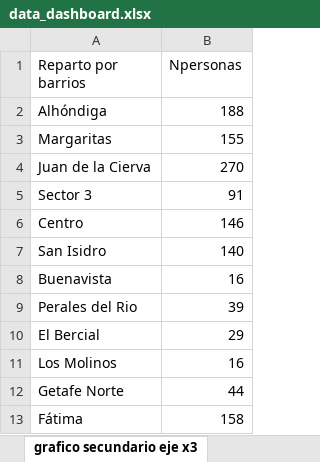
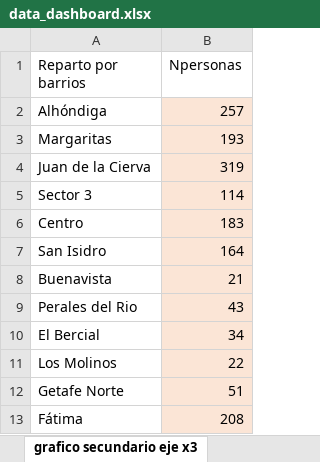
Before and after one commit to vinh8lequang/EPIUGetafe, an Excel workbook: server/resources/data_dashboard.xlsx, sheet grafico secundario eje x3, drawn as a sheet; values as stored, in another font and other column widths than the file's, no borders; the diff names each change by its address in the sheet, - before the commit and + after, or states it on an @@ line.

```diff
--- a/server/resources/data_dashboard.xlsx (sheet grafico secundario eje x3)
+++ b/server/resources/data_dashboard.xlsx (sheet grafico secundario eje x3)
-B2 (Npersonas): 188
+B2 (Npersonas): 257
-B2:B13 fill: none
+B2:B13 fill: #FBE5D6
-B3 (Npersonas): 155
+B3 (Npersonas): 193
-B4 (Npersonas): 270
+B4 (Npersonas): 319
-B5 (Npersonas): 91
+B5 (Npersonas): 114
-B6 (Npersonas): 146
+B6 (Npersonas): 183
-B7 (Npersonas): 140
+B7 (Npersonas): 164
-B8 (Npersonas): 16
+B8 (Npersonas): 21
-B9 (Npersonas): 39
+B9 (Npersonas): 43
-B10 (Npersonas): 29
+B10 (Npersonas): 34
-B11 (Npersonas): 16
+B11 (Npersonas): 22
-B12 (Npersonas): 44
+B12 (Npersonas): 51
-B13 (Npersonas): 158
+B13 (Npersonas): 208
```
Also changed, not shown: sheet grafico secundario abajo dcha, sheet Grafico principal eje y2, sheet grafico secundario eje x2, sheet Contador, sheet grafico secundario eje x, 4 other files.
